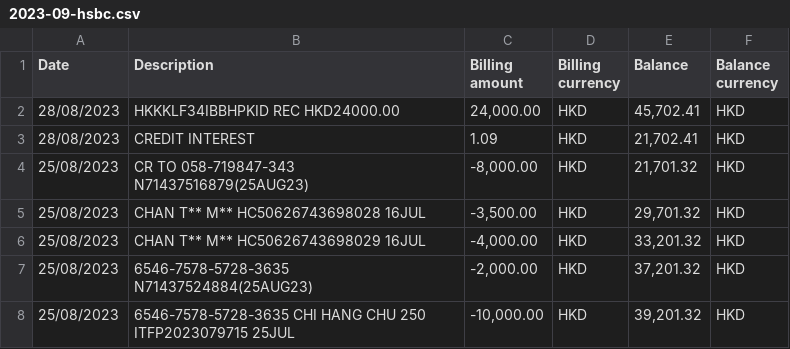
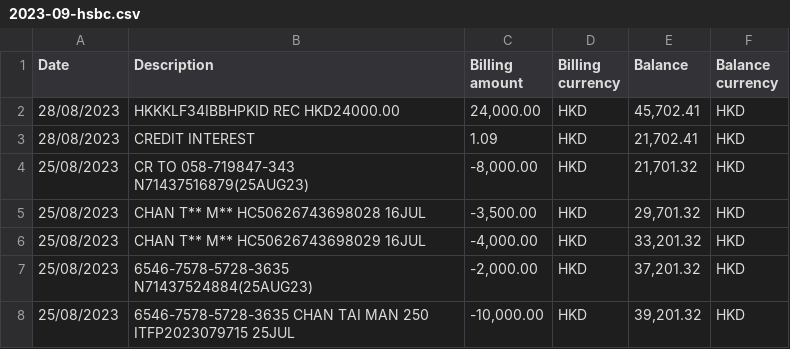
Before and after one commit to Vini3x3/transaction-hub-sample-resource, a CSV file: statement/hsbc/2023-09-hsbc.csv, drawn as a sheet.

Commit message:
TSAM-01: fix statement

```diff
--- a/statement/hsbc/2023-09-hsbc.csv
+++ b/statement/hsbc/2023-09-hsbc.csv
@@ -7,2 +7,2 @@ Date,Description,Billing amount,Billing currency,Balance,Balance currency
 25/08/2023,6546-7578-5728-3635      N71437524884(25AUG23),"-2,000.00"	,HKD,"37,201.32"	,HKD
-25/08/2023,6546-7578-5728-3635      CHI HANG CHU 250 ITFP2023079715 25JUL,"-10,000.00"	,HKD,"39,201.32"	,HKD
+25/08/2023,6546-7578-5728-3635      CHAN TAI MAN 250 ITFP2023079715 25JUL,"-10,000.00"	,HKD,"39,201.32"	,HKD
```
Also changed, not shown: statement/hsbc/2023-10-hsbc.csv, 1 other file.
